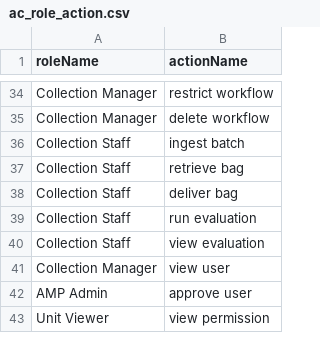
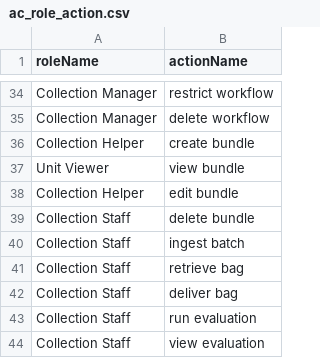
Before and after one commit to AudiovisualMetadataPlatform/amppd, a CSV file: src/main/resources/db/ac_role_action.csv, drawn as a sheet; only a part is shown, gaps mark what is left out; the shorter side is filled out with more unchanged rows; the diff names each change by its address in the sheet, - before the commit and + after, or states it on an @@ line.

```diff
--- a/src/main/resources/db/ac_role_action.csv
+++ b/src/main/resources/db/ac_role_action.csv
+row 36: Collection Helper | create bundle
+row 37: Unit Viewer | view bundle
+row 38: Collection Helper | edit bundle
+row 39: Collection Staff | delete bundle
```
Also changed, not shown: src/main/resources/db/ac_action.csv, 11 other files.
